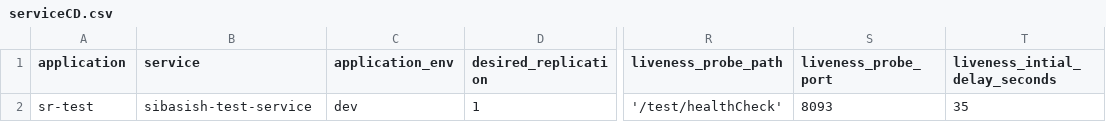
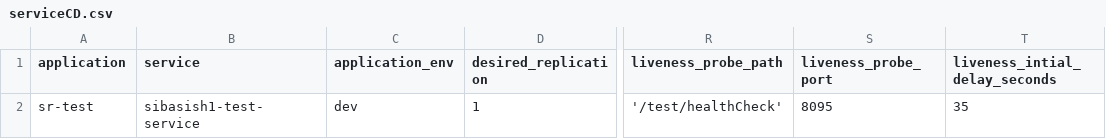
Before and after one commit to sibasish-satapathy-ops/bp-pipeline, a CSV file: sr-test/serviceCD.csv, drawn as a sheet; only a part is shown, gaps mark what is left out; the diff names each change by its address in the sheet, - before the commit and + after, or states it on an @@ line.

Commit message:
Update serviceCD.csv

```diff
--- a/sr-test/serviceCD.csv
+++ b/sr-test/serviceCD.csv
-B2 (service): sibasish-test-service
+B2 (service): sibasish1-test-service
-S2 (liveness_probe_port): 8093
+S2 (liveness_probe_port): 8095
```
